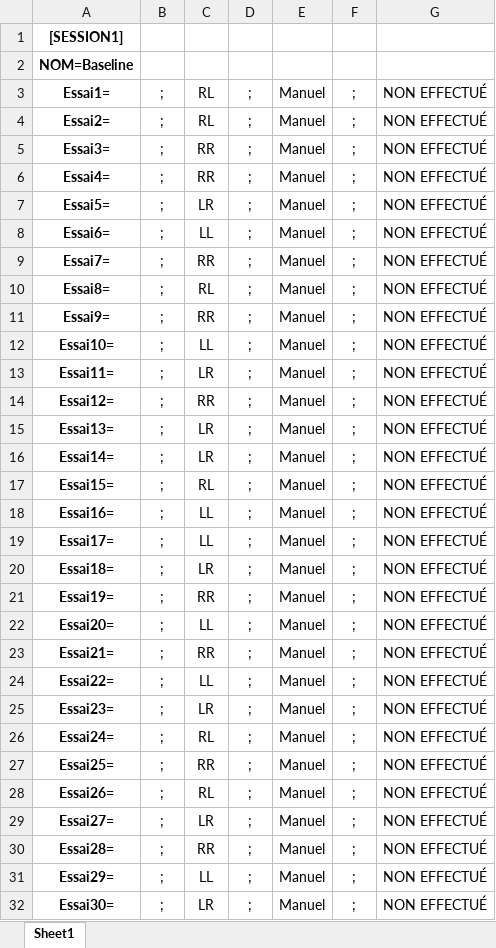
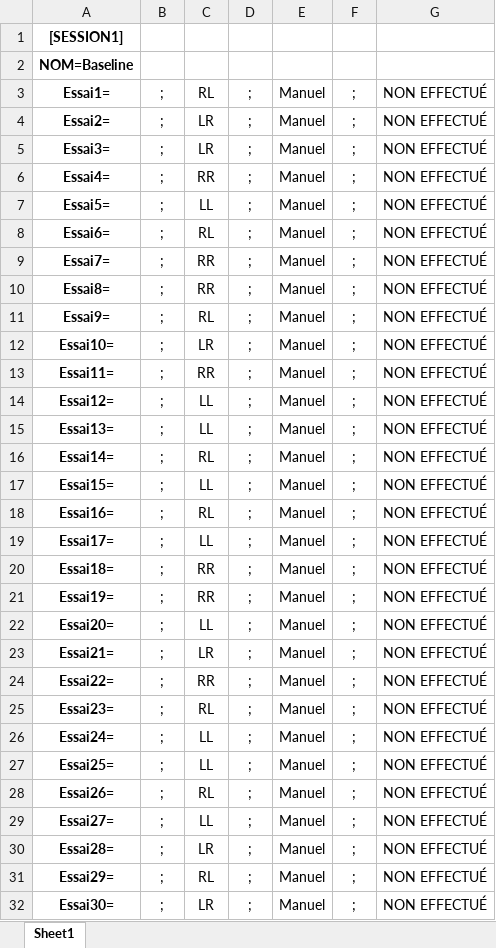
Before and after one commit to AnaideT/OptimalPrecision, an Excel workbook: HarrisWolpertandPursuit/Types_of_sequences(2).xlsx, sheet Sheet1, drawn as a sheet; only a part is shown; values as stored, in another font and other column widths than the file's, no borders; the diff covers the shown part only; the diff names each change by its address in the sheet, - before the commit and + after, or states it on an @@ line.

```diff
--- a/HarrisWolpertandPursuit/Types_of_sequences(2).xlsx (sheet Sheet1)
+++ b/HarrisWolpertandPursuit/Types_of_sequences(2).xlsx (sheet Sheet1)
-C4: RL
+C4: LR
-C5: RR
+C5: LR
-C7: LR
+C7: LL
-C8: LL
+C8: RL
-C10: RL
+C10: RR
-C11: RR
+C11: RL
-C12: LL
+C12: LR
-C13: LR
+C13: RR
-C14: RR
+C14: LL
-C15: LR
+C15: LL
-C16: LR
+C16: RL
-C17: RL
+C17: LL
-C18: LL
+C18: RL
-C20: LR
+C20: RR
-C23: RR
+C23: LR
-C24: LL
+C24: RR
-C25: LR
+C25: RL
-C26: RL
+C26: LL
-C27: RR
+C27: LL
-C29: LR
+C29: LL
-C30: RR
+C30: LR
-C31: LL
+C31: RL
```
Also changed, not shown: 7 edited cells elsewhere in this sheet, HarrisWolpertandPursuit/Types_of_sequences.xlsx, 9 other files.
